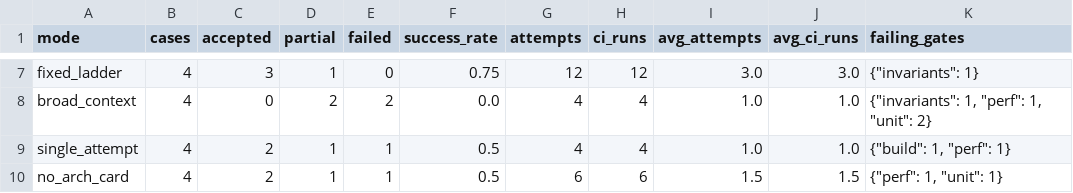
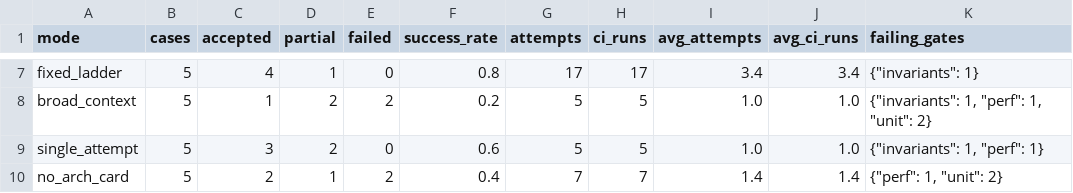
Before and after one commit to unibuc-cs/game-ci-llm-repair, a CSV file: outputs/eval_summary.csv, drawn as a sheet; only a part is shown, gaps mark what is left out; the diff covers the shown part only; the diff names each change by its address in the sheet, - before the commit and + after, or states it on an @@ line.

```diff
--- a/outputs/eval_summary.csv
+++ b/outputs/eval_summary.csv
-B7:B10 (cases): 4
+B7:B10 (cases): 5
-C7 (accepted): 3
+C7 (accepted): 4
-F7 (success_rate): 0.75
+F7 (success_rate): 0.8
-G7 (attempts): 12
+G7 (attempts): 17
-H7 (ci_runs): 12
+H7 (ci_runs): 17
-I7 (avg_attempts): 3.0
+I7 (avg_attempts): 3.4
-J7 (avg_ci_runs): 3.0
+J7 (avg_ci_runs): 3.4
-C8 (accepted): 0
+C8 (accepted): 1
-F8 (success_rate): 0.0
+F8 (success_rate): 0.2
-G8:G9 (attempts): 4
+G8:G9 (attempts): 5
-H8:H9 (ci_runs): 4
+H8:H9 (ci_runs): 5
-C9 (accepted): 2
+C9 (accepted): 3
-D9 (partial): 1
+D9 (partial): 2
-E9 (failed): 1
+E9 (failed): 0
-F9 (success_rate): 0.5
+F9 (success_rate): 0.6
-K9 (failing_gates): {"build": 1, "perf": 1}
+K9 (failing_gates): {"invariants": 1, "perf": 1}
-E10 (failed): 1
+E10 (failed): 2
-F10 (success_rate): 0.5
+F10 (success_rate): 0.4
-G10 (attempts): 6
+G10 (attempts): 7
-H10 (ci_runs): 6
+H10 (ci_runs): 7
-I10 (avg_attempts): 1.5
+I10 (avg_attempts): 1.4
-J10 (avg_ci_runs): 1.5
+J10 (avg_ci_runs): 1.4
-K10 (failing_gates): {"perf": 1, "unit": 1}
+K10 (failing_gates): {"perf": 1, "unit": 2}
```
Also changed, not shown: 33 edited cells elsewhere in this file, outputs/human_supervision_summary.csv, outputs/maintainability_summary.csv, 14 other files.
